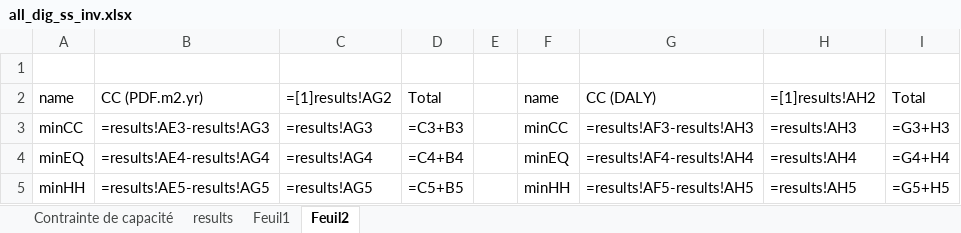
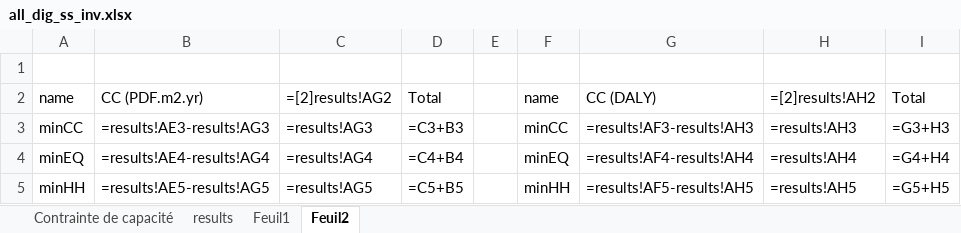
Before and after one commit to nomenazo/biowaste_optim, an Excel workbook: simulations/correction_peat_market/all_dig_ss_inv.xlsx, sheet Feuil2, drawn as a sheet; values as stored, in another font and other column widths than the file's, no borders; formulas are shown in place of their values; charts and pictures not drawn; the diff names each change by its address in the sheet, - before the commit and + after, or states it on an @@ line.

```diff
--- a/simulations/correction_peat_market/all_dig_ss_inv.xlsx (sheet Feuil2)
+++ b/simulations/correction_peat_market/all_dig_ss_inv.xlsx (sheet Feuil2)
-C2: =[1]results!AG2
+C2: =[2]results!AG2
-H2: =[1]results!AH2
+H2: =[2]results!AH2
```
Also changed, not shown: sheet results, civic_led/LCA_tech_param.xlsx, simulations/correction_peat_market/AS_marché/AS_marché_hobby/AS_resume_hobby.xlsx, 42 other files.
